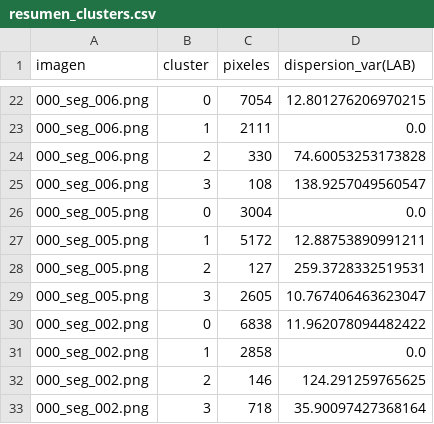
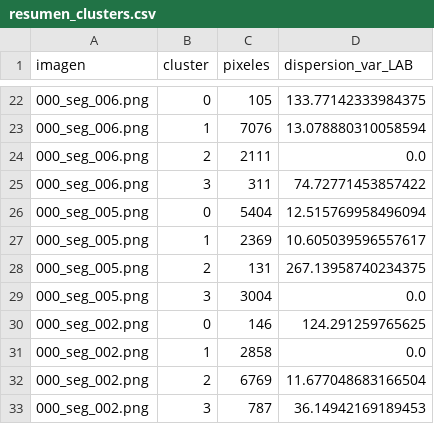
Before and after one commit to asegura4488/Malaria, a CSV file: Segmentacion/img/resumen_clusters.csv, drawn as a sheet; only a part is shown, gaps mark what is left out; the diff covers the shown part only.

```diff
--- a/Segmentacion/img/resumen_clusters.csv
+++ b/Segmentacion/img/resumen_clusters.csv
@@ -1 +1 @@
-imagen,cluster,pixeles,dispersion_var(LAB)
+imagen,cluster,pixeles,dispersion_var_LAB
@@ -22,12 +22,12 @@ imagen,cluster,pixeles,dispersion_var(LAB)
-000_seg_006.png,0,7054,12.801276206970215
-000_seg_006.png,1,2111,0.0
-000_seg_006.png,2,330,74.60053253173828
-000_seg_006.png,3,108,138.9257049560547
-000_seg_005.png,0,3004,0.0
-000_seg_005.png,1,5172,12.88753890991211
-000_seg_005.png,2,127,259.3728332519531
-000_seg_005.png,3,2605,10.767406463623047
-000_seg_002.png,0,6838,11.962078094482422
+000_seg_006.png,0,105,133.77142333984375
+000_seg_006.png,1,7076,13.078880310058594
+000_seg_006.png,2,2111,0.0
+000_seg_006.png,3,311,74.72771453857422
+000_seg_005.png,0,5404,12.515769958496094
+000_seg_005.png,1,2369,10.605039596557617
+000_seg_005.png,2,131,267.13958740234375
+000_seg_005.png,3,3004,0.0
+000_seg_002.png,0,146,124.291259765625
 000_seg_002.png,1,2858,0.0
-000_seg_002.png,2,146,124.291259765625
-000_seg_002.png,3,718,35.90097427368164
+000_seg_002.png,2,6769,11.677048683166504
+000_seg_002.png,3,787,36.14942169189453
```
Also changed, not shown: 12 added rows, 12 removed rows and 9 edited cells elsewhere in this file, 9 other files.
